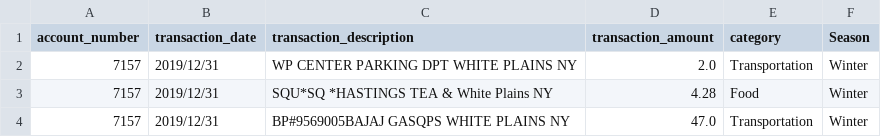
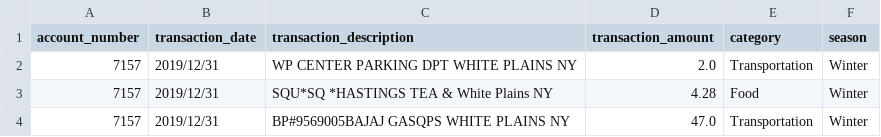
Before and after one commit to mgmayagu/Financial-Data-Analysis-Visualization, a CSV file: data/debit_combined_2019.csv (was data/debit_combined.csv), drawn as a sheet; only a part is shown.

```diff
--- a/data/debit_combined.csv
+++ b/data/debit_combined_2019.csv
@@ -1,2 +1,2 @@
-account_number,transaction_date,transaction_description,transaction_amount,category,Season
+account_number,transaction_date,transaction_description,transaction_amount,category,season
 7157,2019/12/31,WP CENTER PARKING DPT WHITE PLAINS NY,2.0,Transportation,Winter
```
Also changed, not shown: 3 other files.
